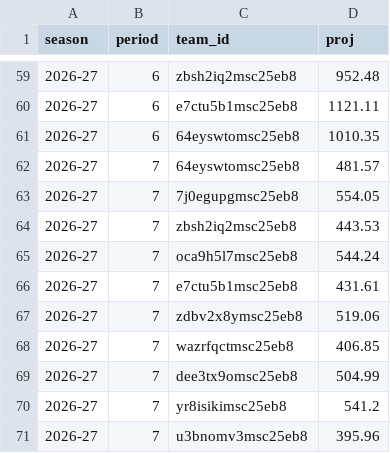
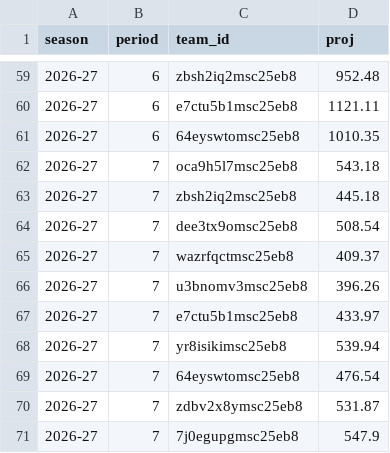
Before and after one commit to salty-api/fantrax-dashboard, a CSV file: data/proj_teams.csv, drawn as a sheet; only a part is shown, gaps mark what is left out.

```diff
--- a/data/proj_teams.csv
+++ b/data/proj_teams.csv
@@ -61,11 +61,11 @@ season,period,team_id,proj
 2026-27,6,64eyswtomsc25eb8,1010.35
-2026-27,7,64eyswtomsc25eb8,481.57
-2026-27,7,7j0egupgmsc25eb8,554.05
-2026-27,7,zbsh2iq2msc25eb8,443.53
-2026-27,7,oca9h5l7msc25eb8,544.24
-2026-27,7,e7ctu5b1msc25eb8,431.61
-2026-27,7,zdbv2x8ymsc25eb8,519.06
-2026-27,7,wazrfqctmsc25eb8,406.85
-2026-27,7,dee3tx9omsc25eb8,504.99
-2026-27,7,yr8isikimsc25eb8,541.2
-2026-27,7,u3bnomv3msc25eb8,395.96
+2026-27,7,oca9h5l7msc25eb8,543.18
+2026-27,7,zbsh2iq2msc25eb8,445.18
+2026-27,7,dee3tx9omsc25eb8,508.54
+2026-27,7,wazrfqctmsc25eb8,409.37
+2026-27,7,u3bnomv3msc25eb8,396.26
+2026-27,7,e7ctu5b1msc25eb8,433.97
+2026-27,7,yr8isikimsc25eb8,539.94
+2026-27,7,64eyswtomsc25eb8,476.54
+2026-27,7,zdbv2x8ymsc25eb8,531.87
+2026-27,7,7j0egupgmsc25eb8,547.9
```
Also changed, not shown: data/bench.csv, data/proj_players.csv, 5 other files.
